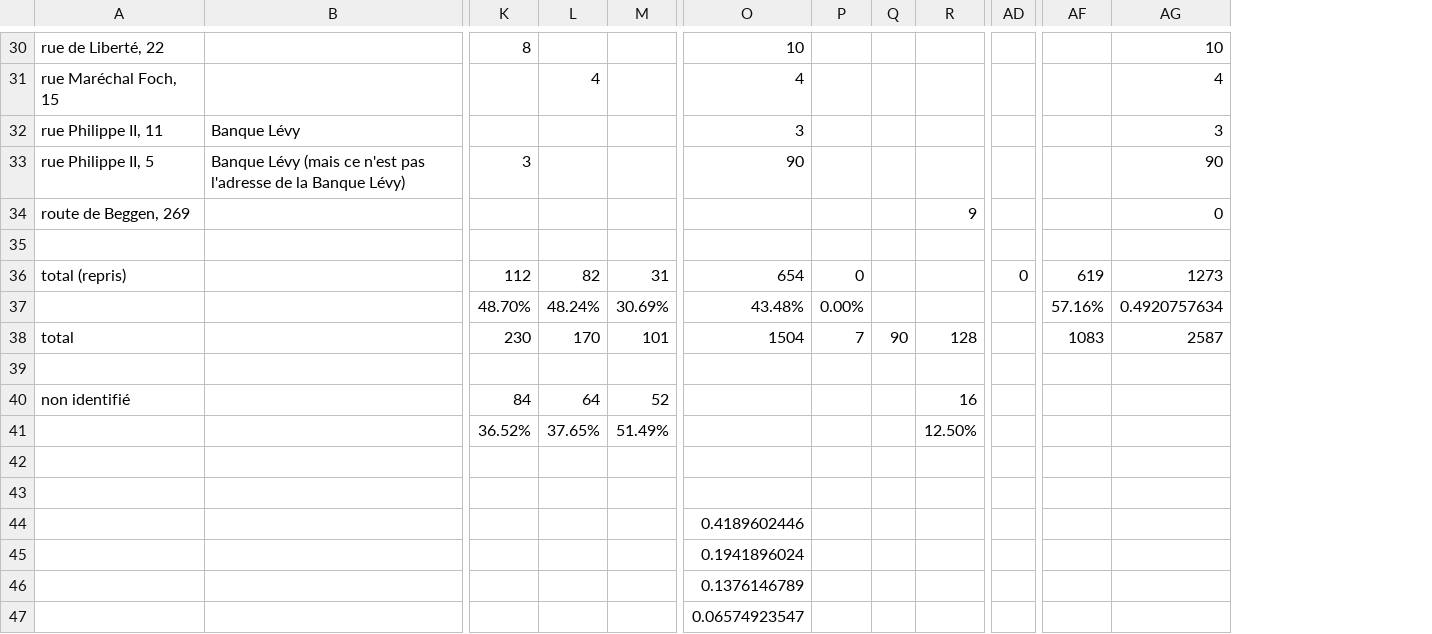
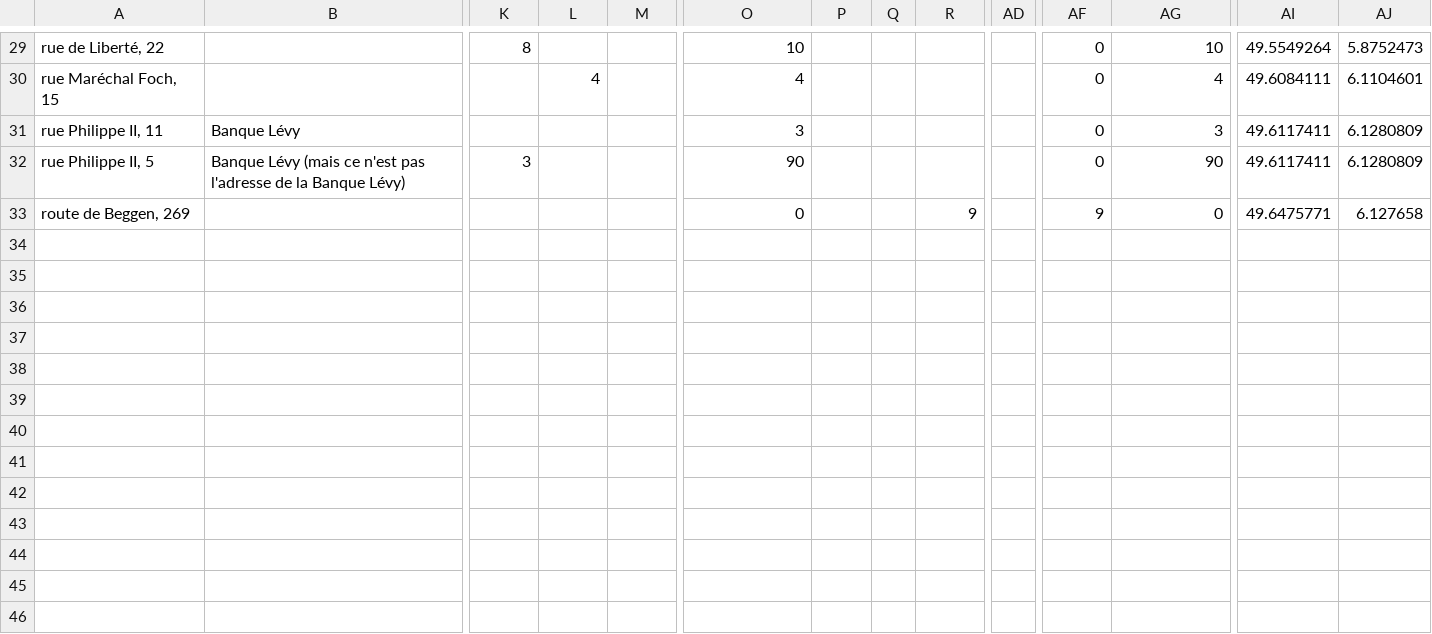
Before and after one commit to dvasques83/letterboxJDH, a CSV file: addresses01.csv, drawn as a sheet; only a part is shown, gaps mark what is left out; removed rows and columns are numbered as before the commit, all else as after; rows hold the shown columns only; the diff covers the shown part only; the diff names each change by its address in the sheet, - before the commit and + after, or states it on an @@ line.

```diff
--- a/addresses01.csv
+++ b/addresses01.csv
+column AI, rows 29-33: 49.5549264 | 49.6084111 | 49.6117411 | 49.6117411 | 49.6475771
+column AJ, rows 29-33: 5.8752473 | 6.1104601 | 6.1280809 | 6.1280809 | 6.127658
-AF29:AF32: (empty)
+AF29:AF32: 0
-O33: (empty)
+O33: 0
-AF33: (empty)
+AF33: 9
-row 35: (empty)
-row 36: total (repris) |  | 112 | 82 | 31 | 654 | 0 |  |  | 0 | 619 | 1273
-row 37:  |  | 48.70% | 48.24% | 30.69% | 43.48% | 0.00% |  |  |  | 57.16% | 0.4920757634
-row 38: total |  | 230 | 170 | 101 | 1504 | 7 | 90 | 128 |  | 1083 | 2587
-row 39: (empty)
-row 40: non identifié |  | 84 | 64 | 52 |  |  |  | 16
-row 41:  |  | 36.52% | 37.65% | 51.49% |  |  |  | 12.50%
-row 42: (empty)
-row 43: (empty)
-row 44:  |  |  |  |  | 0.4189602446
-row 45:  |  |  |  |  | 0.1941896024
-row 46:  |  |  |  |  | 0.1376146789
-row 47:  |  |  |  |  | 0.06574923547
```
Also changed, not shown: 1 removed row and 30 edited cells elsewhere in this file, 4 other files.
